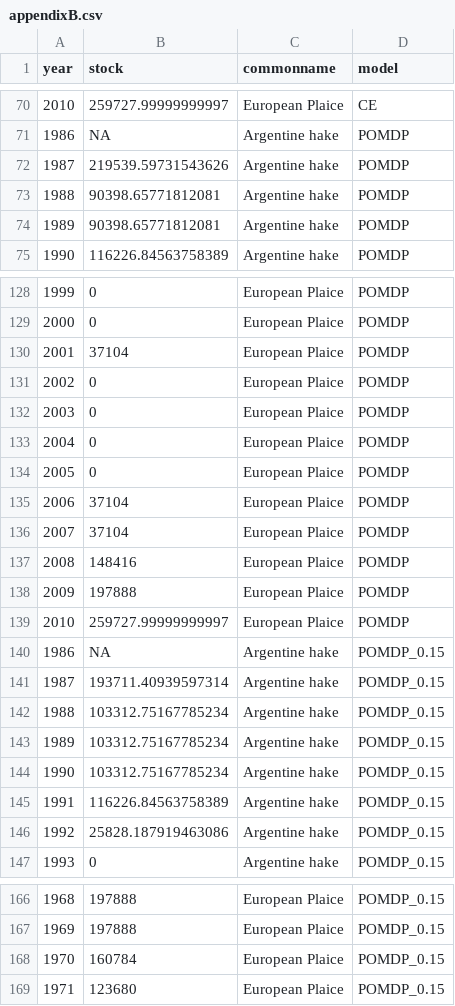
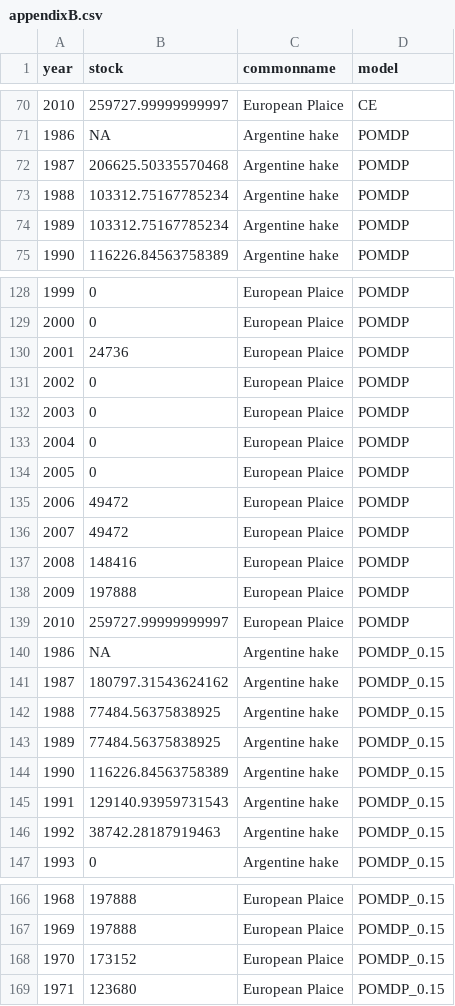
Before and after one commit to boettiger-lab/pomdp-intro, a CSV file: data/appendixB/appendixB.csv, drawn as a sheet; only a part is shown, gaps mark what is left out; the diff covers the shown part only.

```diff
--- a/data/appendixB/appendixB.csv
+++ b/data/appendixB/appendixB.csv
@@ -71,5 +71,5 @@ year,stock,commonname,model
 1986,NA,Argentine hake,POMDP
-1987,219539.59731543626,Argentine hake,POMDP
-1988,90398.65771812081,Argentine hake,POMDP
-1989,90398.65771812081,Argentine hake,POMDP
+1987,206625.50335570468,Argentine hake,POMDP
+1988,103312.75167785234,Argentine hake,POMDP
+1989,103312.75167785234,Argentine hake,POMDP
 1990,116226.84563758389,Argentine hake,POMDP
@@ -129,3 +129,3 @@ year,stock,commonname,model
 2000,0,European Plaice,POMDP
-2001,37104,European Plaice,POMDP
+2001,24736,European Plaice,POMDP
 2002,0,European Plaice,POMDP
@@ -134,4 +134,4 @@ year,stock,commonname,model
 2005,0,European Plaice,POMDP
-2006,37104,European Plaice,POMDP
-2007,37104,European Plaice,POMDP
+2006,49472,European Plaice,POMDP
+2007,49472,European Plaice,POMDP
 2008,148416,European Plaice,POMDP
@@ -140,8 +140,8 @@ year,stock,commonname,model
 1986,NA,Argentine hake,POMDP_0.15
-1987,193711.40939597314,Argentine hake,POMDP_0.15
-1988,103312.75167785234,Argentine hake,POMDP_0.15
-1989,103312.75167785234,Argentine hake,POMDP_0.15
-1990,103312.75167785234,Argentine hake,POMDP_0.15
-1991,116226.84563758389,Argentine hake,POMDP_0.15
-1992,25828.187919463086,Argentine hake,POMDP_0.15
+1987,180797.31543624162,Argentine hake,POMDP_0.15
+1988,77484.56375838925,Argentine hake,POMDP_0.15
+1989,77484.56375838925,Argentine hake,POMDP_0.15
+1990,116226.84563758389,Argentine hake,POMDP_0.15
+1991,129140.93959731543,Argentine hake,POMDP_0.15
+1992,38742.28187919463,Argentine hake,POMDP_0.15
 1993,0,Argentine hake,POMDP_0.15
@@ -167,3 +167,3 @@ year,stock,commonname,model
 1969,197888,European Plaice,POMDP_0.15
-1970,160784,European Plaice,POMDP_0.15
+1970,173152,European Plaice,POMDP_0.15
 1971,123680,European Plaice,POMDP_0.15
```
Also changed, not shown: 44 edited cells elsewhere in this file, data/appendixB/meta.csv, 10 other files.
